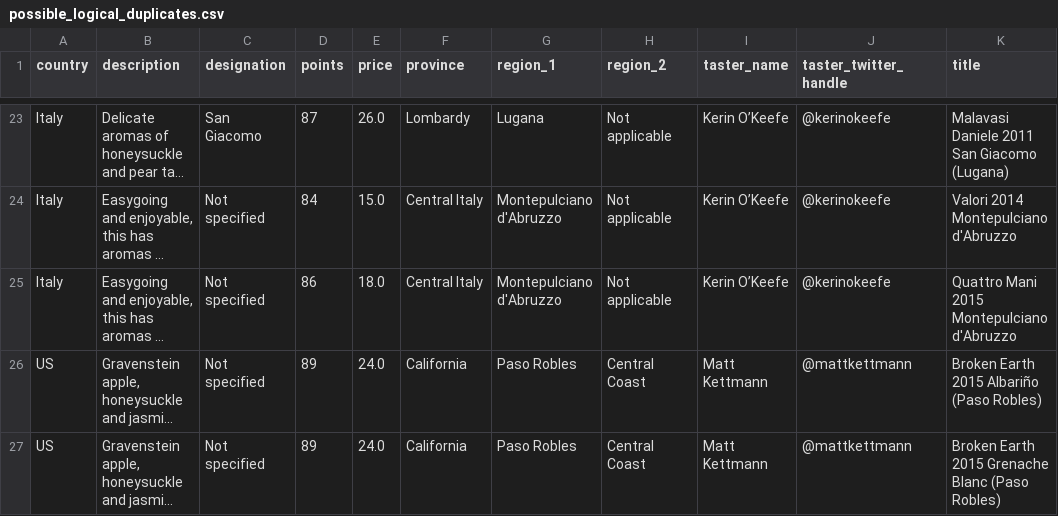
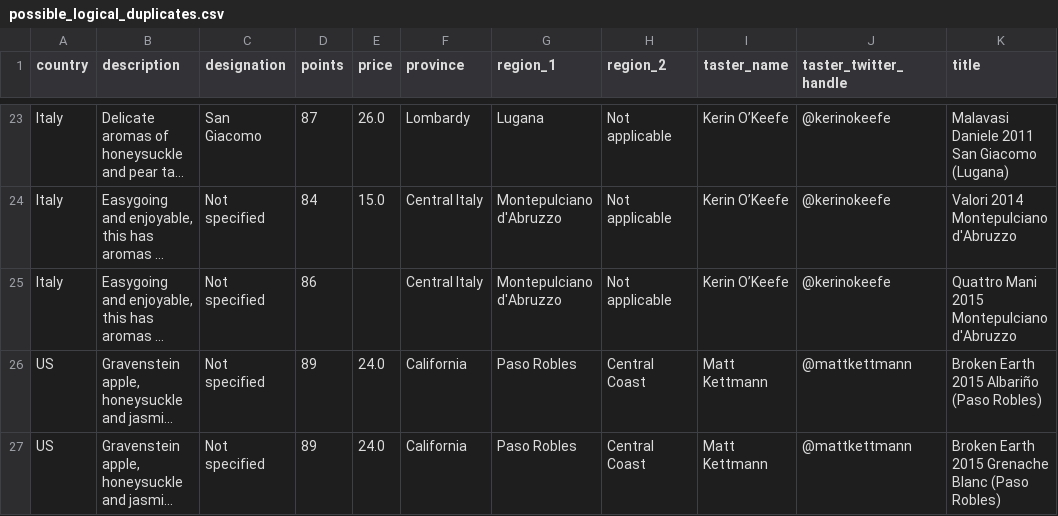
Before and after one commit to Tdat2711/wine-quality-prediction, a CSV file: docs/possible_logical_duplicates.csv, drawn as a sheet; only a part is shown, gaps mark what is left out; long unchanged cells end in …; the diff covers the shown part only; the diff names each change by its address in the sheet, - before the commit and + after, or states it on an @@ line.

```diff
--- a/docs/possible_logical_duplicates.csv
+++ b/docs/possible_logical_duplicates.csv
-E25 (price): 18.0
+E25 (price): (empty)
```
Also changed, not shown: 9 edited cells elsewhere in this file, docs/cleaning_log.csv, 14 other files.
